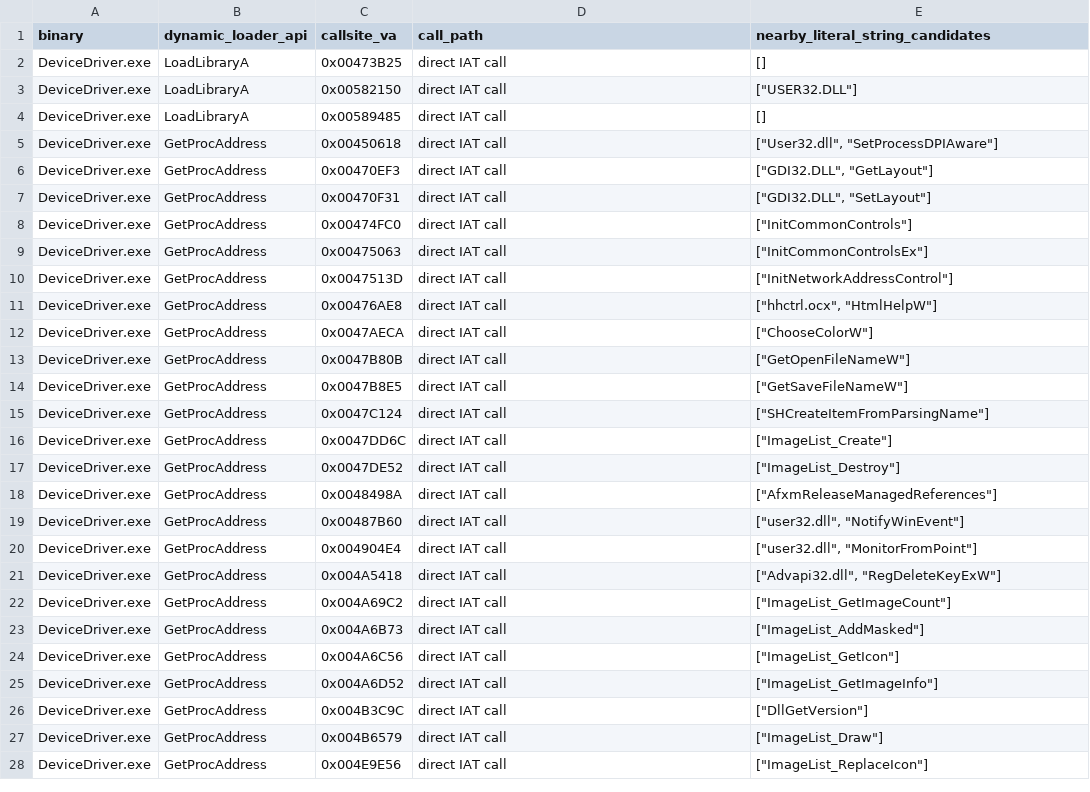
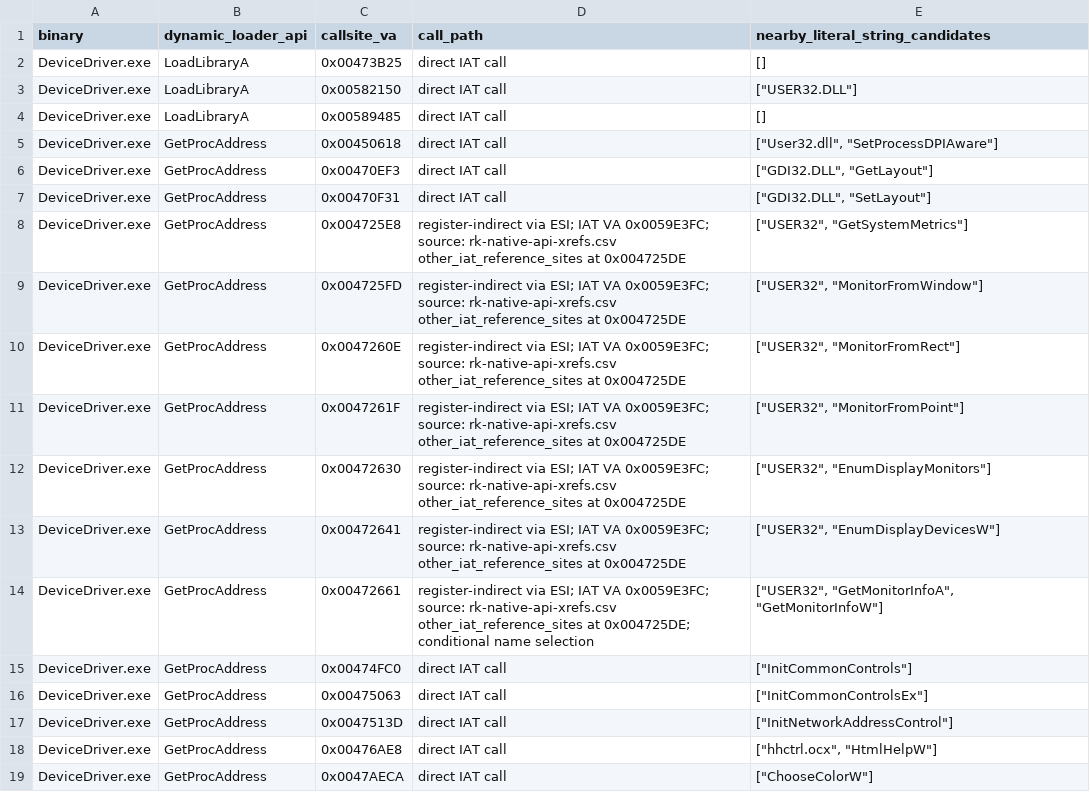
Before and after one commit to shubh-3011/rk-keyboard-software-research, a CSV file: docs/rk-dynamic-api-targets.csv, drawn as a sheet; only a part is shown; the shorter side is filled out with more unchanged rows.

Commit message:
Document live HID reads and resolver calls

```diff
--- a/docs/rk-dynamic-api-targets.csv
+++ b/docs/rk-dynamic-api-targets.csv
@@ -7,2 +7,9 @@ DeviceDriver.exe,GetProcAddress,0x00470EF3,direct IAT call,"[""GDI32.DLL"", ""Ge
 DeviceDriver.exe,GetProcAddress,0x00470F31,direct IAT call,"[""GDI32.DLL"", ""SetLayout""]"
+DeviceDriver.exe,GetProcAddress,0x004725E8,"register-indirect via ESI; IAT VA 0x0059E3FC; source: rk-native-api-xrefs.csv other_iat_reference_sites at 0x004725DE","[""USER32"", ""GetSystemMetrics""]"
+DeviceDriver.exe,GetProcAddress,0x004725FD,"register-indirect via ESI; IAT VA 0x0059E3FC; source: rk-native-api-xrefs.csv other_iat_reference_sites at 0x004725DE","[""USER32"", ""MonitorFromWindow""]"
+DeviceDriver.exe,GetProcAddress,0x0047260E,"register-indirect via ESI; IAT VA 0x0059E3FC; source: rk-native-api-xrefs.csv other_iat_reference_sites at 0x004725DE","[""USER32"", ""MonitorFromRect""]"
+DeviceDriver.exe,GetProcAddress,0x0047261F,"register-indirect via ESI; IAT VA 0x0059E3FC; source: rk-native-api-xrefs.csv other_iat_reference_sites at 0x004725DE","[""USER32"", ""MonitorFromPoint""]"
+DeviceDriver.exe,GetProcAddress,0x00472630,"register-indirect via ESI; IAT VA 0x0059E3FC; source: rk-native-api-xrefs.csv other_iat_reference_sites at 0x004725DE","[""USER32"", ""EnumDisplayMonitors""]"
+DeviceDriver.exe,GetProcAddress,0x00472641,"register-indirect via ESI; IAT VA 0x0059E3FC; source: rk-native-api-xrefs.csv other_iat_reference_sites at 0x004725DE","[""USER32"", ""EnumDisplayDevicesW""]"
+DeviceDriver.exe,GetProcAddress,0x00472661,"register-indirect via ESI; IAT VA 0x0059E3FC; source: rk-native-api-xrefs.csv other_iat_reference_sites at 0x004725DE; conditional name selection","[""USER32"", ""GetMonitorInfoA"", ""GetMonitorInfoW""]"
 DeviceDriver.exe,GetProcAddress,0x00474FC0,direct IAT call,"[""InitCommonControls""]"
```
Also changed, not shown: 6 other files.
